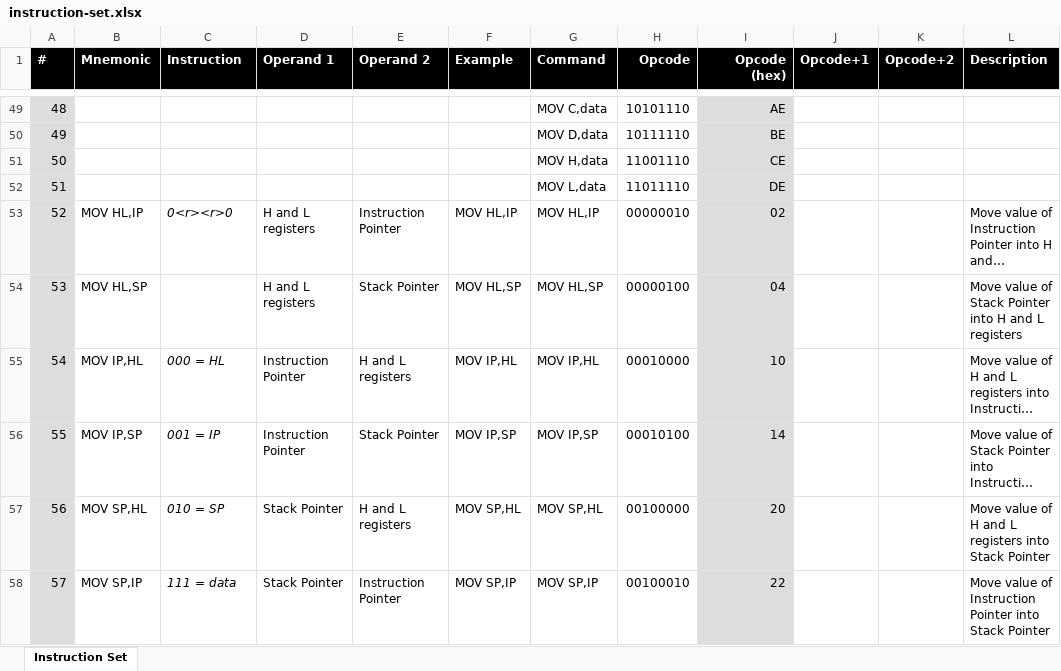
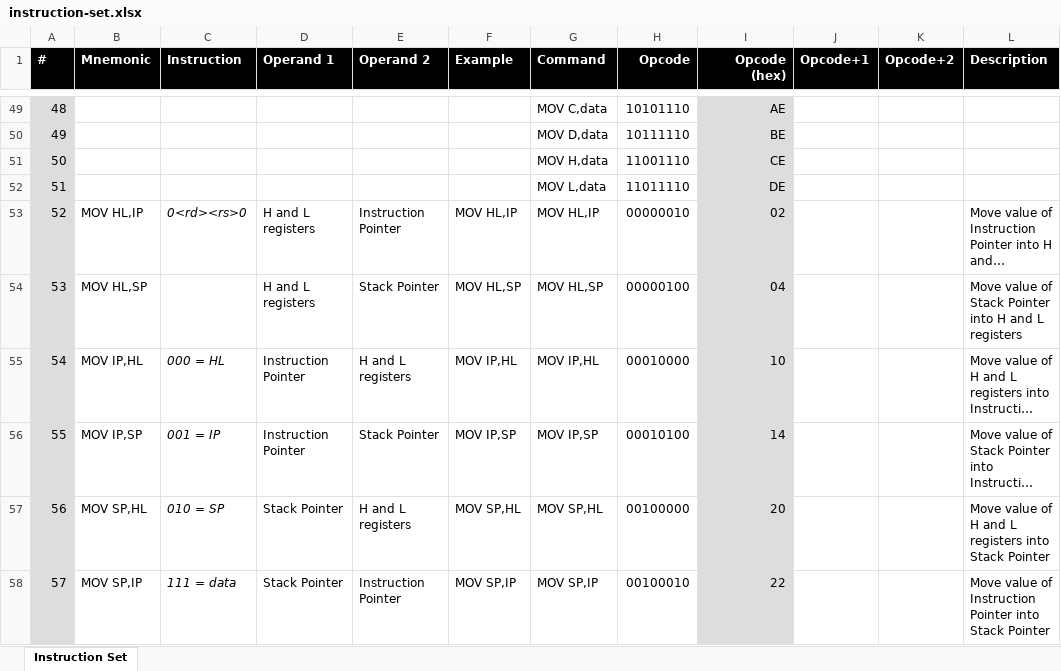
Before and after one commit to wrzlbrmft/cpu, an Excel workbook: doc/instruction-set.xlsx, sheet Instruction Set, drawn as a sheet; only a part is shown, gaps mark what is left out; long unchanged cells end in …; values as stored, in another font and other column widths than the file's, no borders; conditional formats not drawn; the diff names each change by its address in the sheet, - before the commit and + after, or states it on an @@ line.

Commit message:
typo

```diff
--- a/doc/instruction-set.xlsx (sheet Instruction Set)
+++ b/doc/instruction-set.xlsx (sheet Instruction Set)
-C53 (Instruction): 0<r><r>0
+C53 (Instruction): 0<rd><rs>0
```
